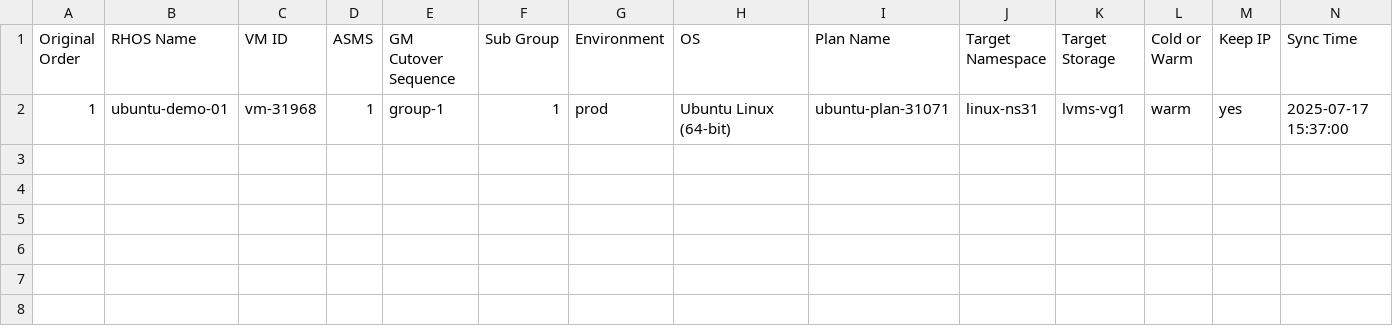
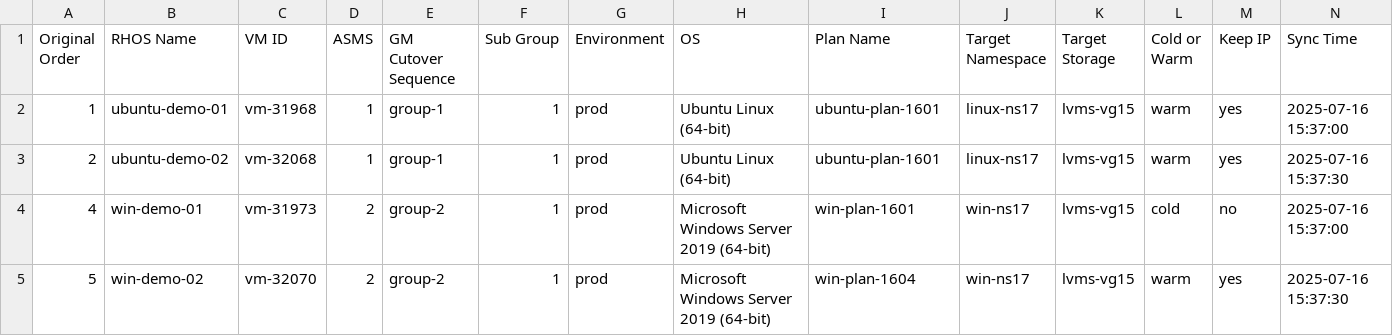
Before and after one commit to jainirajesh/mtvvmwtoopenshift, a CSV file: vm_list_to_migrate.csv, drawn as a sheet.

Commit message:
Update vm_list_to_migrate.csv

```diff
--- a/vm_list_to_migrate.csv
+++ b/vm_list_to_migrate.csv
@@ -1,2 +1,5 @@
 Original Order,RHOS Name,VM ID,ASMS,GM Cutover Sequence,Sub Group,Environment,OS,Plan Name,Target Namespace,Target Storage,Cold or Warm,Keep IP,Sync Time
-1,ubuntu-demo-01,vm-31968,1,group-1,1,prod,Ubuntu Linux (64-bit),ubuntu-plan-31071,linux-ns31,lvms-vg1,warm,yes,2025-07-17 15:37:00
+1,ubuntu-demo-01,vm-31968,1,group-1,1,prod,Ubuntu Linux (64-bit),ubuntu-plan-1601,linux-ns17,lvms-vg15,warm,yes,2025-07-16 15:37:00
+2,ubuntu-demo-02,vm-32068,1,group-1,1,prod,Ubuntu Linux (64-bit),ubuntu-plan-1601,linux-ns17,lvms-vg15,warm,yes,2025-07-16 15:37:30
+4,win-demo-01,vm-31973,2,group-2,1,prod,Microsoft Windows Server 2019 (64-bit),win-plan-1601,win-ns17,lvms-vg15,cold,no,2025-07-16 15:37:00
+5,win-demo-02,vm-32070,2,group-2,1,prod,Microsoft Windows Server 2019 (64-bit),win-plan-1604,win-ns17,lvms-vg15,warm,yes,2025-07-16 15:37:30
```
